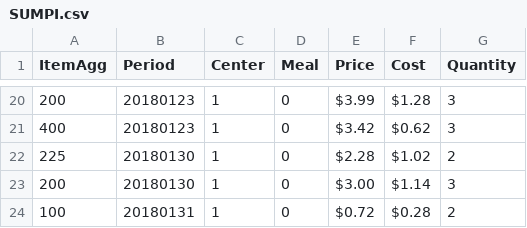
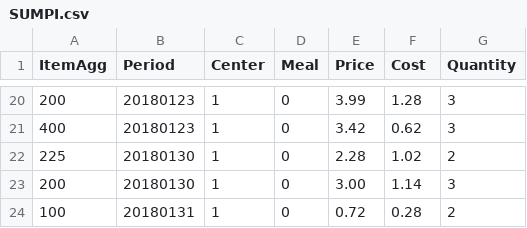
Before and after one commit to bauzaj/bd_fp_datat, a CSV file: SUMPI.csv, drawn as a sheet; only a part is shown, gaps mark what is left out; the diff covers the shown part only.

```diff
--- a/SUMPI.csv
+++ b/SUMPI.csv
@@ -20,5 +20,5 @@ ItemAgg,Period,Center,Meal, Price , Cost ,Quantity
-200,20180123,1,0, $3.99 , $1.28 ,3
-400,20180123,1,0, $3.42 , $0.62 ,3
-225,20180130,1,0, $2.28 , $1.02 ,2
-200,20180130,1,0, $3.00 , $1.14 ,3
-100,20180131,1,0, $0.72 , $0.28 ,2
+200,20180123,1,0,3.99,1.28,3
+400,20180123,1,0,3.42,0.62,3
+225,20180130,1,0,2.28,1.02,2
+200,20180130,1,0,3.00,1.14,3
+100,20180131,1,0,0.72,0.28,2
```
Also changed, not shown: 36 edited cells elsewhere in this file, SUMPS.csv.
